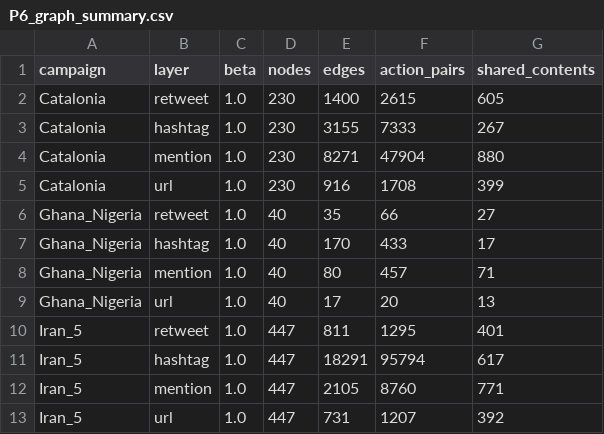
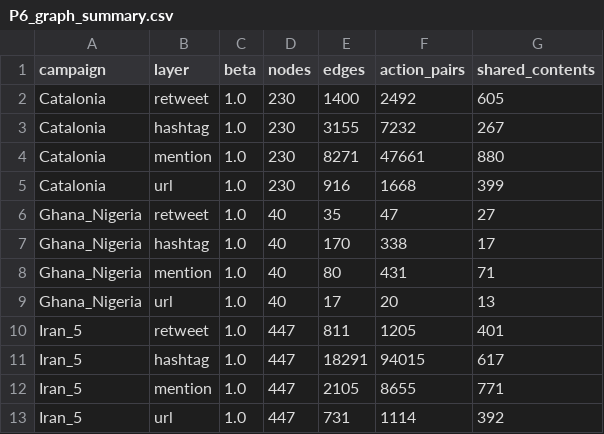
Before and after one commit to datachain-uit/CN-24521602-ThangLH, a CSV file: reports/T8_EDA_Seckin/P6_graph_summary.csv, drawn as a sheet.

```diff
--- a/reports/T8_EDA_Seckin/P6_graph_summary.csv
+++ b/reports/T8_EDA_Seckin/P6_graph_summary.csv
@@ -1,13 +1,13 @@
 campaign,layer,beta,nodes,edges,action_pairs,shared_contents
-Catalonia,retweet,1.0,230,1400,2615,605
-Catalonia,hashtag,1.0,230,3155,7333,267
-Catalonia,mention,1.0,230,8271,47904,880
-Catalonia,url,1.0,230,916,1708,399
-Ghana_Nigeria,retweet,1.0,40,35,66,27
-Ghana_Nigeria,hashtag,1.0,40,170,433,17
-Ghana_Nigeria,mention,1.0,40,80,457,71
+Catalonia,retweet,1.0,230,1400,2492,605
+Catalonia,hashtag,1.0,230,3155,7232,267
+Catalonia,mention,1.0,230,8271,47661,880
+Catalonia,url,1.0,230,916,1668,399
+Ghana_Nigeria,retweet,1.0,40,35,47,27
+Ghana_Nigeria,hashtag,1.0,40,170,338,17
+Ghana_Nigeria,mention,1.0,40,80,431,71
 Ghana_Nigeria,url,1.0,40,17,20,13
-Iran_5,retweet,1.0,447,811,1295,401
-Iran_5,hashtag,1.0,447,18291,95794,617
-Iran_5,mention,1.0,447,2105,8760,771
-Iran_5,url,1.0,447,731,1207,392
+Iran_5,retweet,1.0,447,811,1205,401
+Iran_5,hashtag,1.0,447,18291,94015,617
+Iran_5,mention,1.0,447,2105,8655,771
+Iran_5,url,1.0,447,731,1114,392
```
Also changed, not shown: 5 other files.
